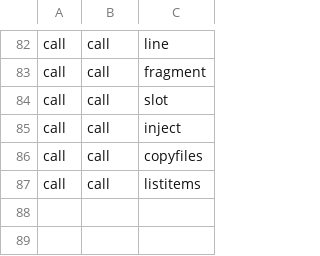
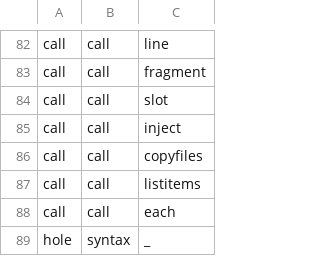
Before and after one commit to aontu-lang/aontu, a TSV file: spec/forms.tsv, drawn as a sheet; only a part is shown, gaps mark what is left out.

```diff
--- a/spec/forms.tsv
+++ b/spec/forms.tsv
@@ -87 +87,3 @@ call	call	copyfiles
 call	call	listitems
+call	call	each
+hole	syntax	_
```
Also changed, not shown: spec/ledger.tsv, 8 other files.
